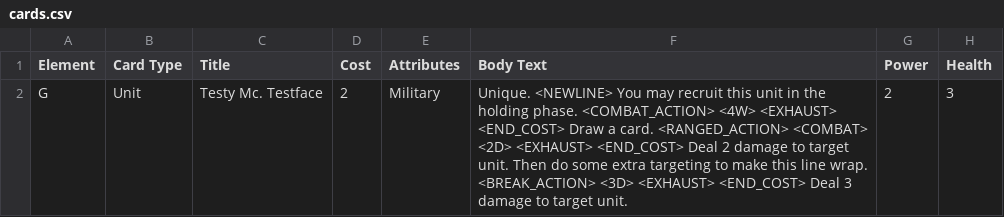
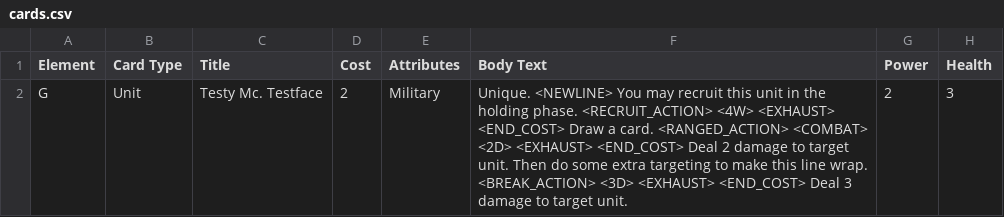
Before and after one commit to JSybrandt/card_game, a CSV file: cards.csv, drawn as a sheet.

```diff
--- a/cards.csv
+++ b/cards.csv
@@ -1,2 +1,2 @@
 Element,Card Type,Title,Cost,Attributes,Body Text,Power,Health
-G,Unit,Testy Mc. Testface,2,Military,Unique. <NEWLINE> You may recruit this unit in the holding phase. <COMBAT_ACTION> <4W> <EXHAUST> <END_COST> Draw a card. <RANGED_ACTION> <COMBAT> <2D> <EXHAUST> <END_COST> Deal 2 damage to target unit. Then do some extra targeting to make this line wrap. <BREAK_ACTION> <3D> <EXHAUST> <END_COST> Deal 3 damage to target unit. ,2,3
+G,Unit,Testy Mc. Testface,2,Military,Unique. <NEWLINE> You may recruit this unit in the holding phase. <RECRUIT_ACTION> <4W> <EXHAUST> <END_COST> Draw a card. <RANGED_ACTION> <COMBAT> <2D> <EXHAUST> <END_COST> Deal 2 damage to target unit. Then do some extra targeting to make this line wrap. <BREAK_ACTION> <3D> <EXHAUST> <END_COST> Deal 3 damage to target unit. ,2,3
```
Also changed, not shown: 11 other files.
